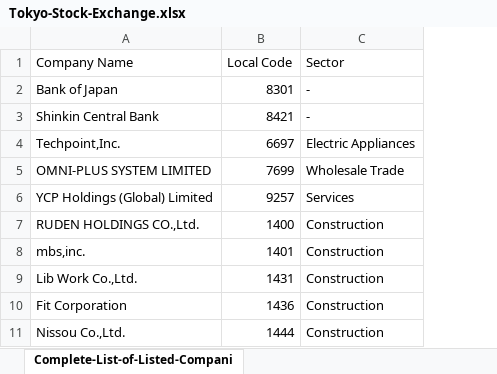
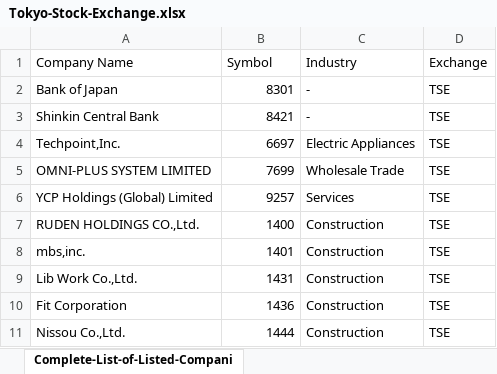
Before and after one commit to addiskers/companies-dataset, an Excel workbook: Tokyo-Stock-Exchange.xlsx, sheet Complete-List-of-Listed-Compani, drawn as a sheet; only a part is shown; values as stored, in another font and other column widths than the file's, no borders; the diff names each change by its address in the sheet, - before the commit and + after, or states it on an @@ line.

```diff
--- a/Tokyo-Stock-Exchange.xlsx (sheet Complete-List-of-Listed-Compani)
+++ b/Tokyo-Stock-Exchange.xlsx (sheet Complete-List-of-Listed-Compani)
+column D (Exchange), rows 2-11: all TSE
-B1: Local Code
+B1: Symbol
-C1: Sector
+C1: Industry
```
Also changed, not shown: Brazil-Stock-Exchange.xlsx, NSE&BSE.xlsx, 12 other files.
